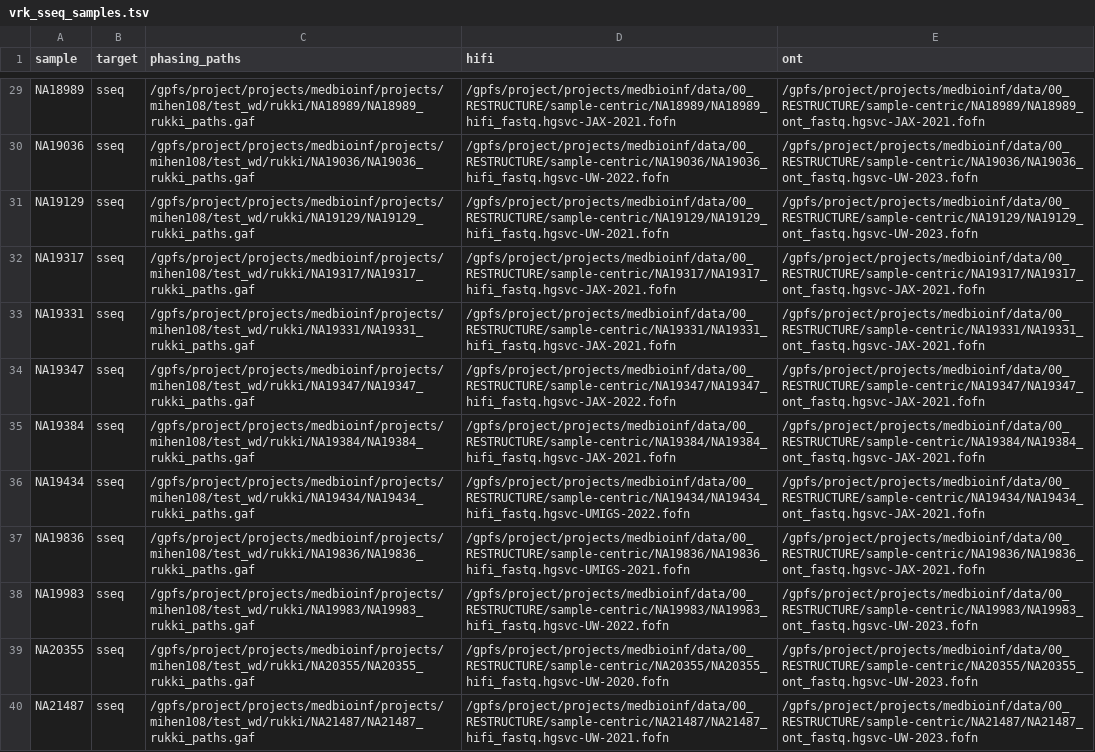
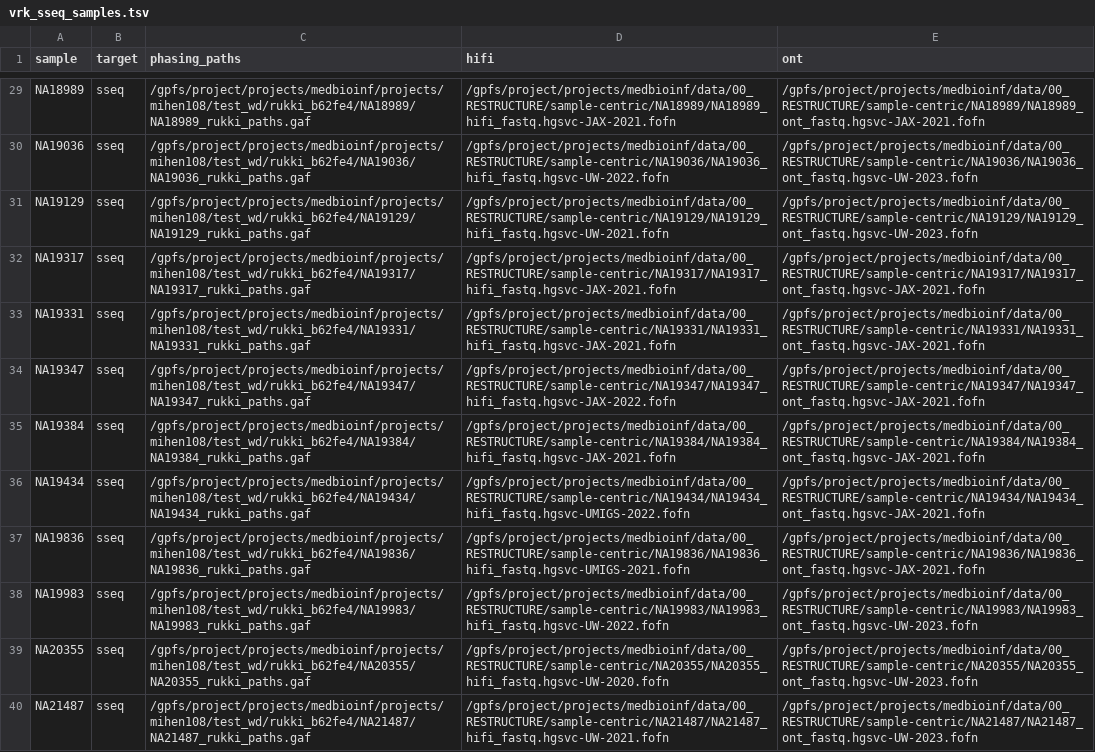
Before and after one commit to core-unit-bioinformatics/project-run-hgsvc-hybrid-assemblies, a TSV file: samples/vrk_sseq_samples.tsv, drawn as a sheet; only a part is shown, gaps mark what is left out; the diff covers the shown part only; the diff names each change by its address in the sheet, - before the commit and + after, or states it on an @@ line.

```diff
--- a/samples/vrk_sseq_samples.tsv
+++ b/samples/vrk_sseq_samples.tsv
-C29 (phasing_paths): /gpfs/project/projects/medbioinf/projects/mihen108/test_wd/rukki/NA18989/NA18989_rukki_paths.gaf
+C29 (phasing_paths): /gpfs/project/projects/medbioinf/projects/mihen108/test_wd/rukki_b62fe4/NA18989/NA18989_rukki_paths.gaf
-C30 (phasing_paths): /gpfs/project/projects/medbioinf/projects/mihen108/test_wd/rukki/NA19036/NA19036_rukki_paths.gaf
+C30 (phasing_paths): /gpfs/project/projects/medbioinf/projects/mihen108/test_wd/rukki_b62fe4/NA19036/NA19036_rukki_paths.gaf
-C31 (phasing_paths): /gpfs/project/projects/medbioinf/projects/mihen108/test_wd/rukki/NA19129/NA19129_rukki_paths.gaf
+C31 (phasing_paths): /gpfs/project/projects/medbioinf/projects/mihen108/test_wd/rukki_b62fe4/NA19129/NA19129_rukki_paths.gaf
-C32 (phasing_paths): /gpfs/project/projects/medbioinf/projects/mihen108/test_wd/rukki/NA19317/NA19317_rukki_paths.gaf
+C32 (phasing_paths): /gpfs/project/projects/medbioinf/projects/mihen108/test_wd/rukki_b62fe4/NA19317/NA19317_rukki_paths.gaf
-C33 (phasing_paths): /gpfs/project/projects/medbioinf/projects/mihen108/test_wd/rukki/NA19331/NA19331_rukki_paths.gaf
+C33 (phasing_paths): /gpfs/project/projects/medbioinf/projects/mihen108/test_wd/rukki_b62fe4/NA19331/NA19331_rukki_paths.gaf
-C34 (phasing_paths): /gpfs/project/projects/medbioinf/projects/mihen108/test_wd/rukki/NA19347/NA19347_rukki_paths.gaf
+C34 (phasing_paths): /gpfs/project/projects/medbioinf/projects/mihen108/test_wd/rukki_b62fe4/NA19347/NA19347_rukki_paths.gaf
-C35 (phasing_paths): /gpfs/project/projects/medbioinf/projects/mihen108/test_wd/rukki/NA19384/NA19384_rukki_paths.gaf
+C35 (phasing_paths): /gpfs/project/projects/medbioinf/projects/mihen108/test_wd/rukki_b62fe4/NA19384/NA19384_rukki_paths.gaf
-C36 (phasing_paths): /gpfs/project/projects/medbioinf/projects/mihen108/test_wd/rukki/NA19434/NA19434_rukki_paths.gaf
+C36 (phasing_paths): /gpfs/project/projects/medbioinf/projects/mihen108/test_wd/rukki_b62fe4/NA19434/NA19434_rukki_paths.gaf
-C37 (phasing_paths): /gpfs/project/projects/medbioinf/projects/mihen108/test_wd/rukki/NA19836/NA19836_rukki_paths.gaf
+C37 (phasing_paths): /gpfs/project/projects/medbioinf/projects/mihen108/test_wd/rukki_b62fe4/NA19836/NA19836_rukki_paths.gaf
-C38 (phasing_paths): /gpfs/project/projects/medbioinf/projects/mihen108/test_wd/rukki/NA19983/NA19983_rukki_paths.gaf
+C38 (phasing_paths): /gpfs/project/projects/medbioinf/projects/mihen108/test_wd/rukki_b62fe4/NA19983/NA19983_rukki_paths.gaf
-C39 (phasing_paths): /gpfs/project/projects/medbioinf/projects/mihen108/test_wd/rukki/NA20355/NA20355_rukki_paths.gaf
+C39 (phasing_paths): /gpfs/project/projects/medbioinf/projects/mihen108/test_wd/rukki_b62fe4/NA20355/NA20355_rukki_paths.gaf
-C40 (phasing_paths): /gpfs/project/projects/medbioinf/projects/mihen108/test_wd/rukki/NA21487/NA21487_rukki_paths.gaf
+C40 (phasing_paths): /gpfs/project/projects/medbioinf/projects/mihen108/test_wd/rukki_b62fe4/NA21487/NA21487_rukki_paths.gaf
```
Also changed, not shown: 27 edited cells elsewhere in this file, 1 other file.
